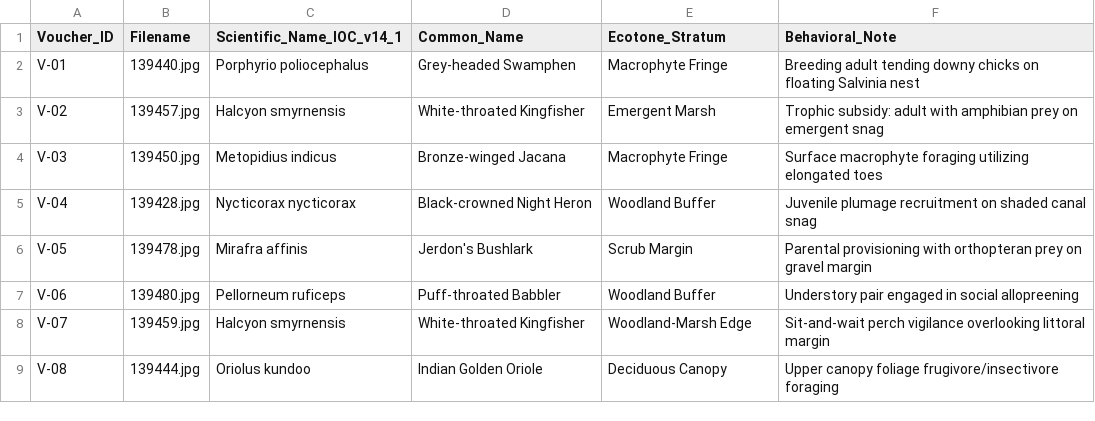
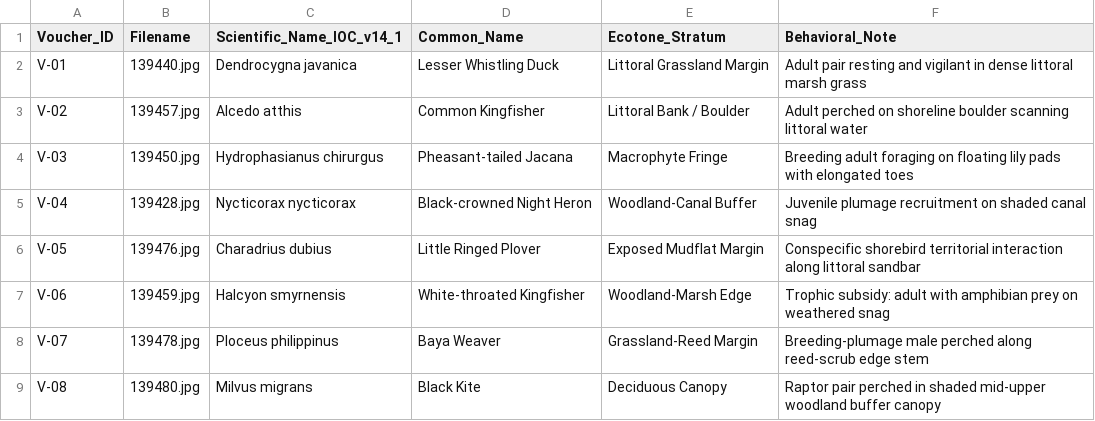
Before and after one commit to truptimayeemajhi5-cmd/Avian_Ecotone_Odisha, a CSV file: data/voucher_catalog.csv, drawn as a sheet; only a part is shown; the diff covers the shown part only.

Commit message:
Regenerate verified 15-voucher plates and synchronized monograph PDF

```diff
--- a/data/voucher_catalog.csv
+++ b/data/voucher_catalog.csv
@@ -1,9 +1,9 @@
 Voucher_ID,Filename,Scientific_Name_IOC_v14_1,Common_Name,Ecotone_Stratum,Behavioral_Note
-V-01,139440.jpg,Porphyrio poliocephalus,Grey-headed Swamphen,Macrophyte Fringe,Breeding adult tending downy chicks on floating Salvinia nest
-V-02,139457.jpg,Halcyon smyrnensis,White-throated Kingfisher,Emergent Marsh,Trophic subsidy: adult with amphibian prey on emergent snag
-V-03,139450.jpg,Metopidius indicus,Bronze-winged Jacana,Macrophyte Fringe,Surface macrophyte foraging utilizing elongated toes
-V-04,139428.jpg,Nycticorax nycticorax,Black-crowned Night Heron,Woodland Buffer,Juvenile plumage recruitment on shaded canal snag
-V-05,139478.jpg,Mirafra affinis,Jerdon's Bushlark,Scrub Margin,Parental provisioning with orthopteran prey on gravel margin
-V-06,139480.jpg,Pellorneum ruficeps,Puff-throated Babbler,Woodland Buffer,Understory pair engaged in social allopreening
-V-07,139459.jpg,Halcyon smyrnensis,White-throated Kingfisher,Woodland-Marsh Edge,Sit-and-wait perch vigilance overlooking littoral margin
-V-08,139444.jpg,Oriolus kundoo,Indian Golden Oriole,Deciduous Canopy,Upper canopy foliage frugivore/insectivore foraging
+V-01,139440.jpg,Dendrocygna javanica,Lesser Whistling Duck,Littoral Grassland Margin,Adult pair resting and vigilant in dense littoral marsh grass
+V-02,139457.jpg,Alcedo atthis,Common Kingfisher,Littoral Bank / Boulder,Adult perched on shoreline boulder scanning littoral water
+V-03,139450.jpg,Hydrophasianus chirurgus,Pheasant-tailed Jacana,Macrophyte Fringe,Breeding adult foraging on floating lily pads with elongated toes
+V-04,139428.jpg,Nycticorax nycticorax,Black-crowned Night Heron,Woodland-Canal Buffer,Juvenile plumage recruitment on shaded canal snag
+V-05,139476.jpg,Charadrius dubius,Little Ringed Plover,Exposed Mudflat Margin,Conspecific shorebird territorial interaction along littoral sandbar
+V-06,139459.jpg,Halcyon smyrnensis,White-throated Kingfisher,Woodland-Marsh Edge,Trophic subsidy: adult with amphibian prey on weathered snag
+V-07,139478.jpg,Ploceus philippinus,Baya Weaver,Grassland-Reed Margin,Breeding-plumage male perched along reed-scrub edge stem
+V-08,139480.jpg,Milvus migrans,Black Kite,Deciduous Canopy,Raptor pair perched in shaded mid-upper woodland buffer canopy
```
Also changed, not shown: 19 edited cells elsewhere in this file, 3 other files.
